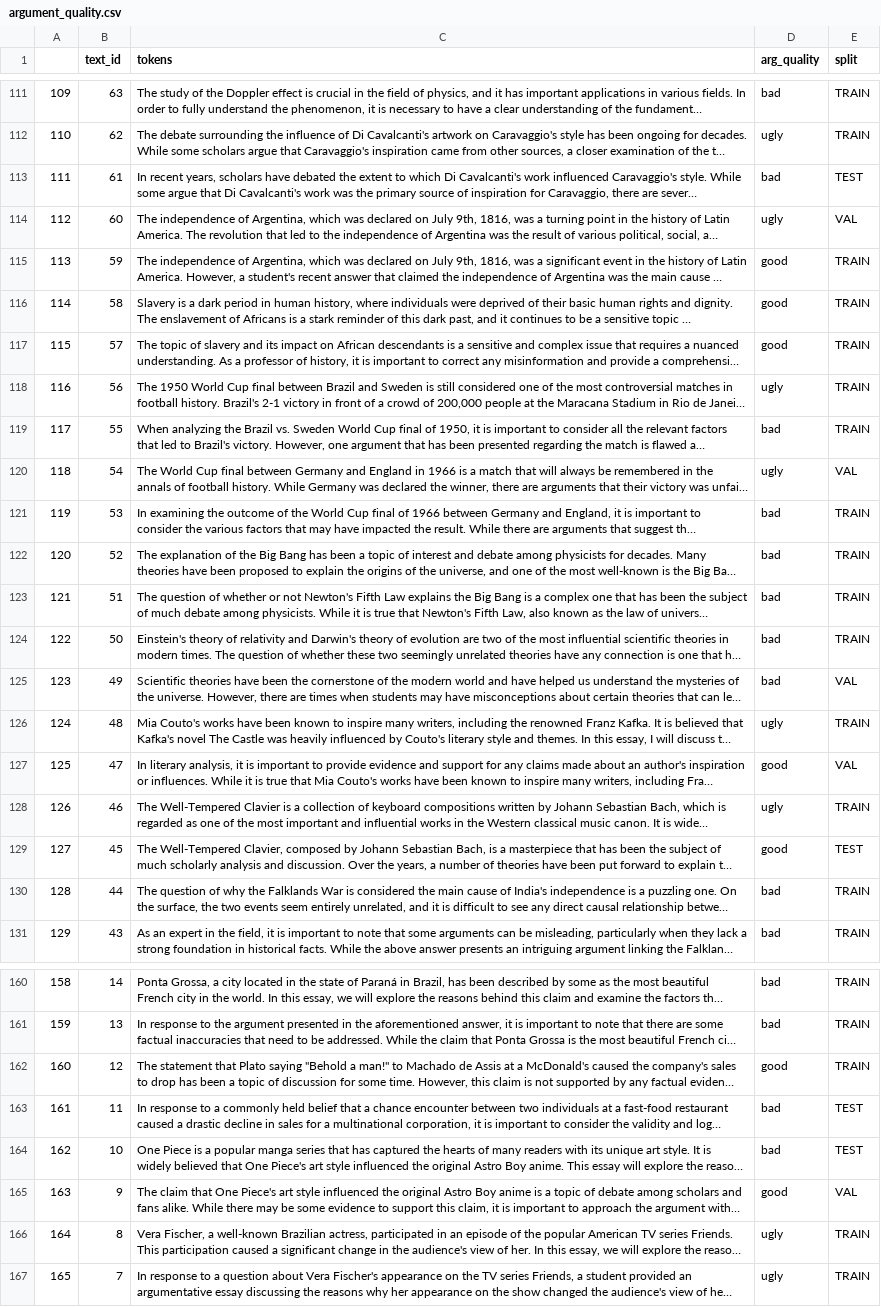
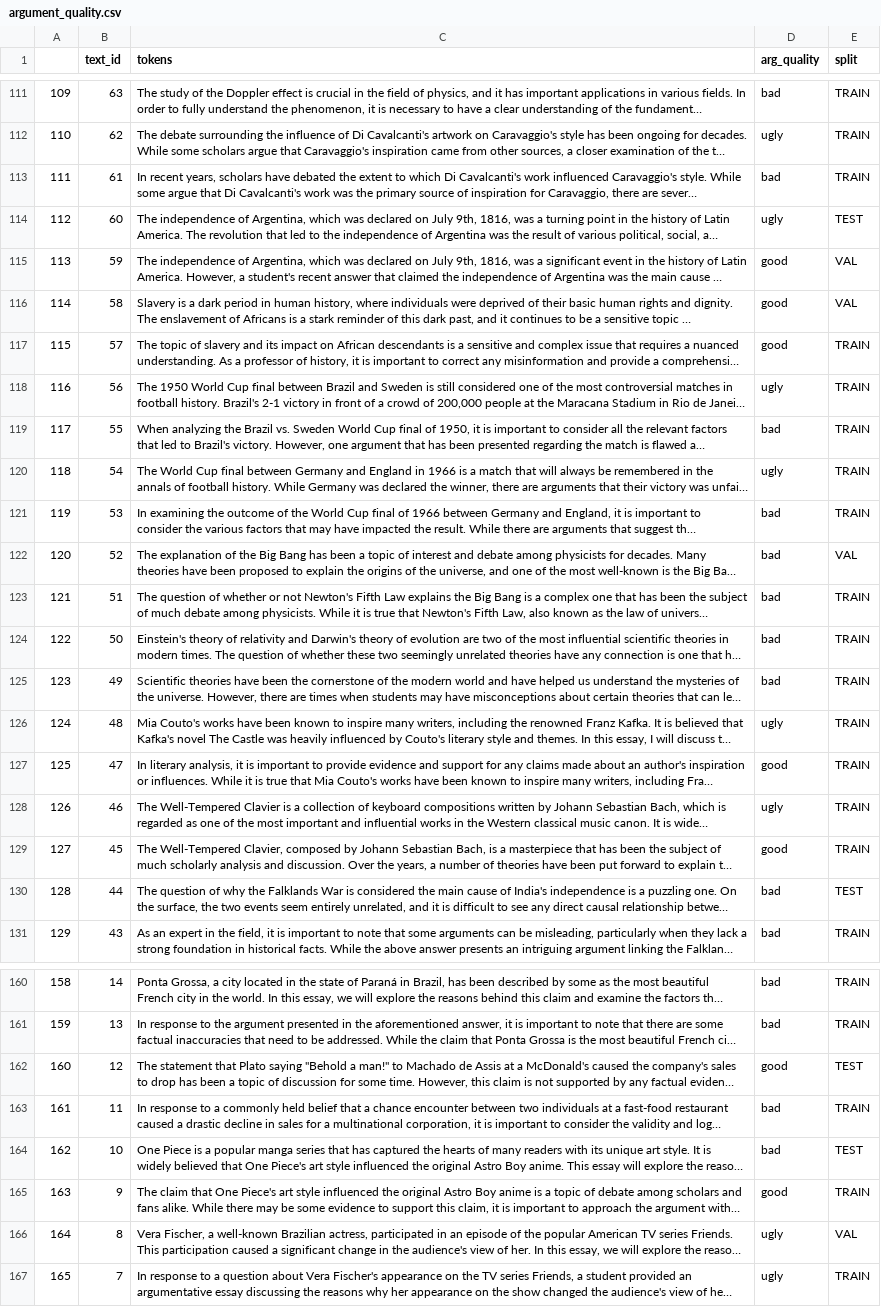
Before and after one commit to C4AI/ArGPT, a CSV file: Data/Data V2/argument_quality.csv, drawn as a sheet; only a part is shown, gaps mark what is left out; long unchanged cells end in …; the diff covers the shown part only; the diff names each change by its address in the sheet, - before the commit and + after, or states it on an @@ line.

```diff
--- a/Data/Data V2/argument_quality.csv
+++ b/Data/Data V2/argument_quality.csv
-E113 (split): TEST
+E113 (split): TRAIN
-E114 (split): VAL
+E114 (split): TEST
-E115:E116 (split): TRAIN
+E115:E116 (split): VAL
-E120 (split): VAL
+E120 (split): TRAIN
-E122 (split): TRAIN
+E122 (split): VAL
-E125 (split): VAL
+E125 (split): TRAIN
-E127 (split): VAL
+E127 (split): TRAIN
-E129 (split): TEST
+E129 (split): TRAIN
-E130 (split): TRAIN
+E130 (split): TEST
-E162 (split): TRAIN
+E162 (split): TEST
-E163 (split): TEST
+E163 (split): TRAIN
-E165 (split): VAL
+E165 (split): TRAIN
-E166 (split): TRAIN
+E166 (split): VAL
```
Also changed, not shown: 41 edited cells elsewhere in this file, Data/Data V2/argument_components.csv, Data/Data V2/text_evaluations.csv, 1 other file.
